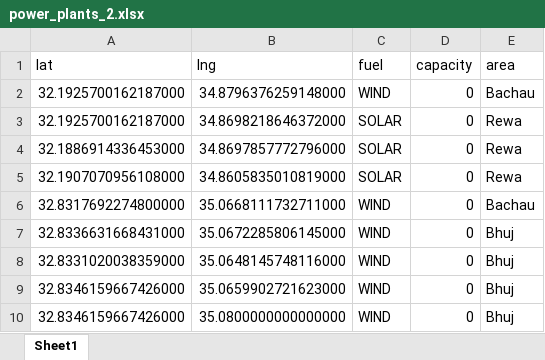
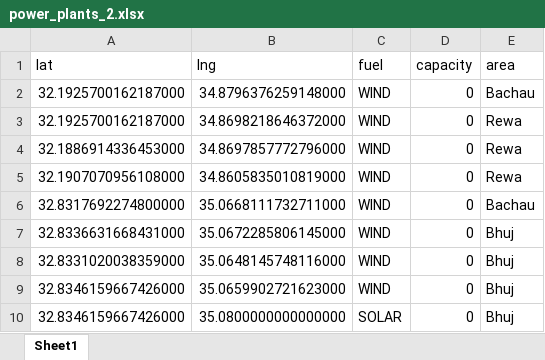
Before and after one commit to or10cohen/TestGithub1, an Excel workbook: power_plants_2.xlsx, sheet Sheet1, drawn as a sheet; values as stored, in another font and other column widths than the file's, no borders; the diff names each change by its address in the sheet, - before the commit and + after, or states it on an @@ line.

Commit message:
new

```diff
--- a/power_plants_2.xlsx (sheet Sheet1)
+++ b/power_plants_2.xlsx (sheet Sheet1)
-C3:C5 (fuel): SOLAR
+C3:C5 (fuel): WIND
-C10 (fuel): WIND
+C10 (fuel): SOLAR
```
